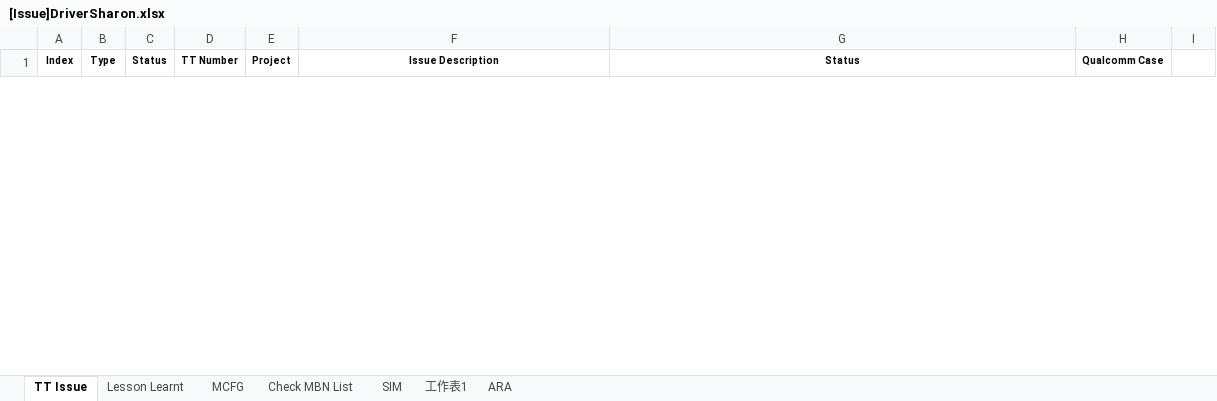
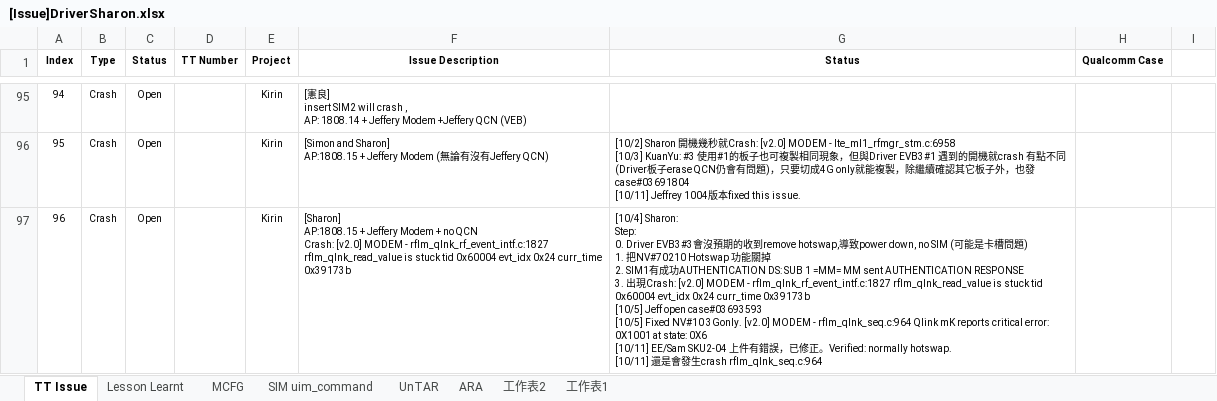
Before and after one commit to SharonLai717/LearingTrace, an Excel workbook: [Issue]DriverSharon.xlsx, sheet TT Issue, drawn as a sheet; only a part is shown, gaps mark what is left out; values as stored, in another font and other column widths than the file's, no borders; ↵ is a line break in a cell; the diff covers the shown part only; the diff names each change by its address in the sheet, - before the commit and + after, or states it on an @@ line.

```diff
--- a/[Issue]DriverSharon.xlsx (sheet TT Issue)
+++ b/[Issue]DriverSharon.xlsx (sheet TT Issue)
-sheet tab: SIM
+sheet tab: SIM uim_command
-sheet tab: Check MBN List
+sheet tab: UnTAR
+sheet tab: 工作表2
@@ sheet tab order changed: TT Issue | Lesson Learnt | MCFG | SIM uim_command | UnTAR | ARA | 工作表2 | 工作表1 @@
+row 95: 94 | Crash | Open |  | Kirin | [憲良] ↵ insert SIM2 will crash , ↵ AP: 1808.14 + Jeffery Modem +Jeffery QCN (VEB)
+row 96: 95 | Crash | Open |  | Kirin | [Simon and Sharon] ↵ AP:1808.15 + Jeffery Modem (無論有沒有Jeffery QCN) | [10/2] Sharon 開機幾秒就Crash: [v2.0] MODEM - lte_ml1_rfmgr_stm.c:6958 ↵ [10/3] KuanYu: #3 使用#1的板子也可複製相同現象，但與Driver EVB3#1 遇到的開機就crash 有點不同(Driver板子erase QCN仍會有問題)，只要切成4G only就能複製，除繼續確認其它板子外，也發case#03691804 ↵ [10/11] Jeffrey 1004版本fixed this issue.
+row 97: 96 | Crash | Open |  | Kirin | [Sharon] ↵ AP:1808.15 + Jeffery Modem + no QCN ↵ Crash: [v2.0] MODEM - rflm_qlnk_rf_event_intf.c:1827 rflm_qlnk_read_value is stuck tid 0x60004 evt_idx 0x24 curr_time 0x39173b | [10/4] Sharon: ↵ Step: ↵ 0. Driver EVB3#3會沒預期的收到remove hotswap,導致power down, no SIM (可能是卡槽問題) ↵ 1. 把NV#70210 Hotswap 功能關掉 ↵ 2. SIM1有成功AUTHENTICATION DS: SUB 1 =MM= MM sent AUTHENTICATION RESPONSE ↵ 3. 出現Crash: [v2.0] MODEM - rflm_qlnk_rf_event_intf.c:1827 rflm_qlnk_read_value is stuck tid 0x60004 evt_idx 0x24 curr_time 0x39173b ↵ [10/5] Jeff open case#03693593 ↵ [10/5] Fixed NV#10 3Gonly. [v2.0] MODEM - rflm_qlnk_seq.c:964 Qlink mK reports critical error: 0X1001 at state: 0X6 ↵ [10/11] EE/Sam SKU2-04 上件有錯誤，已修正。Verified: normally hotswap. ↵ [10/11] 還是會發生crash rflm_qlnk_seq.c:964
```
Also changed, not shown: 6 added rows and 1 removed row elsewhere in this sheet, sheet 工作表1, sheet Lesson Learnt, sheet SIM uim_command, hidden cells, [QCN]ListRFList.xlsx, 2 other files.
